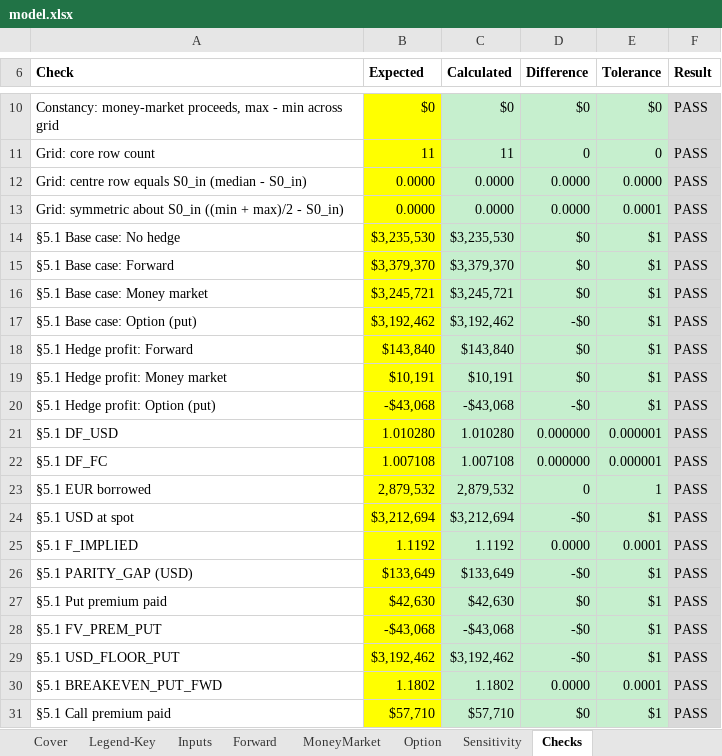
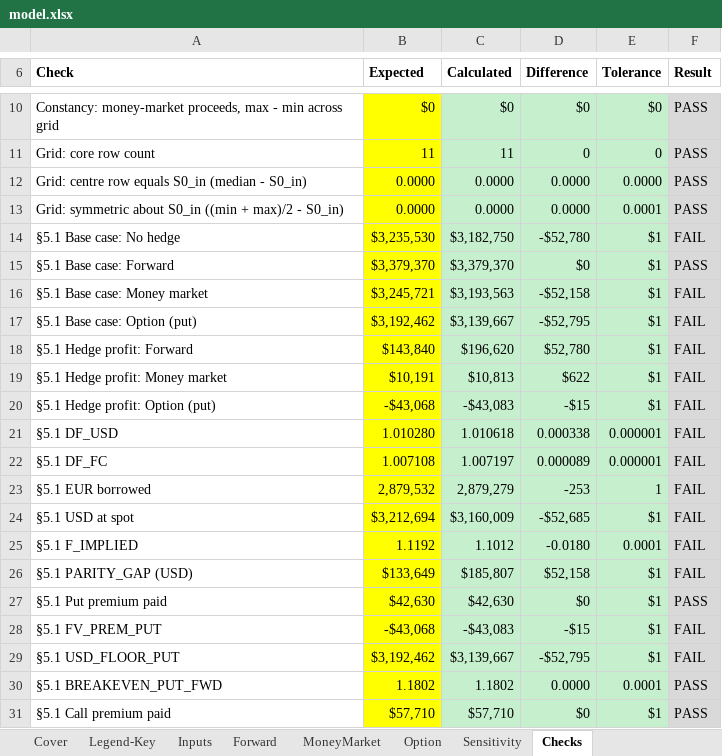
Before and after one commit to vanessalouie/Vanessa-Louie, an Excel workbook: capabilities/fx-hedging/model.xlsx, sheet Checks, drawn as a sheet; only a part is shown, gaps mark what is left out; values as stored, in another font and other column widths than the file's, no borders; the diff covers the shown part only; the diff names each change by its address in the sheet, - before the commit and + after, or states it on an @@ line.

```diff
--- a/capabilities/fx-hedging/model.xlsx (sheet Checks)
+++ b/capabilities/fx-hedging/model.xlsx (sheet Checks)
-C14 (Calculated): $3,235,530
+C14 (Calculated): $3,182,750
-D14 (Difference): $0
+D14 (Difference): -$52,780
-F14 (Result): PASS
+F14 (Result): FAIL
-C16 (Calculated): $3,245,721
+C16 (Calculated): $3,193,563
-D16 (Difference): $0
+D16 (Difference): -$52,158
-F16:F26 (Result): PASS
+F16:F26 (Result): FAIL
-C17 (Calculated): $3,192,462
+C17 (Calculated): $3,139,667
-D17 (Difference): -$0
+D17 (Difference): -$52,795
-C18 (Calculated): $143,840
+C18 (Calculated): $196,620
-D18 (Difference): $0
+D18 (Difference): $52,780
-C19 (Calculated): $10,191
+C19 (Calculated): $10,813
-D19 (Difference): $0
+D19 (Difference): $622
-C20 (Calculated): -$43,068
+C20 (Calculated): -$43,083
-D20 (Difference): -$0
+D20 (Difference): -$15
-C21 (Calculated): 1.010280
+C21 (Calculated): 1.010618
-D21 (Difference): 0.000000
+D21 (Difference): 0.000338
-C22 (Calculated): 1.007108
+C22 (Calculated): 1.007197
-D22 (Difference): 0.000000
+D22 (Difference): 0.000089
-C23 (Calculated): 2,879,532
+C23 (Calculated): 2,879,279
-D23 (Difference): 0
+D23 (Difference): -253
-C24 (Calculated): $3,212,694
+C24 (Calculated): $3,160,009
-D24 (Difference): -$0
+D24 (Difference): -$52,685
-C25 (Calculated): 1.1192
+C25 (Calculated): 1.1012
-D25 (Difference): 0.0000
+D25 (Difference): -0.0180
-C26 (Calculated): $133,649
+C26 (Calculated): $185,807
-D26 (Difference): -$0
+D26 (Difference): $52,158
-C28 (Calculated): -$43,068
+C28 (Calculated): -$43,083
-D28 (Difference): -$0
+D28 (Difference): -$15
-F28:F29 (Result): PASS
+F28:F29 (Result): FAIL
-C29 (Calculated): $3,192,462
+C29 (Calculated): $3,139,667
-D29 (Difference): -$0
+D29 (Difference): -$52,795
```
Also changed, not shown: 13 edited cells elsewhere in this sheet, sheet Option, sheet Sensitivity, sheet Inputs, sheet Cover, sheet MoneyMarket, sheet Notes & Assumptions, 1 more sheet, charts or pictures, 3 other files.
